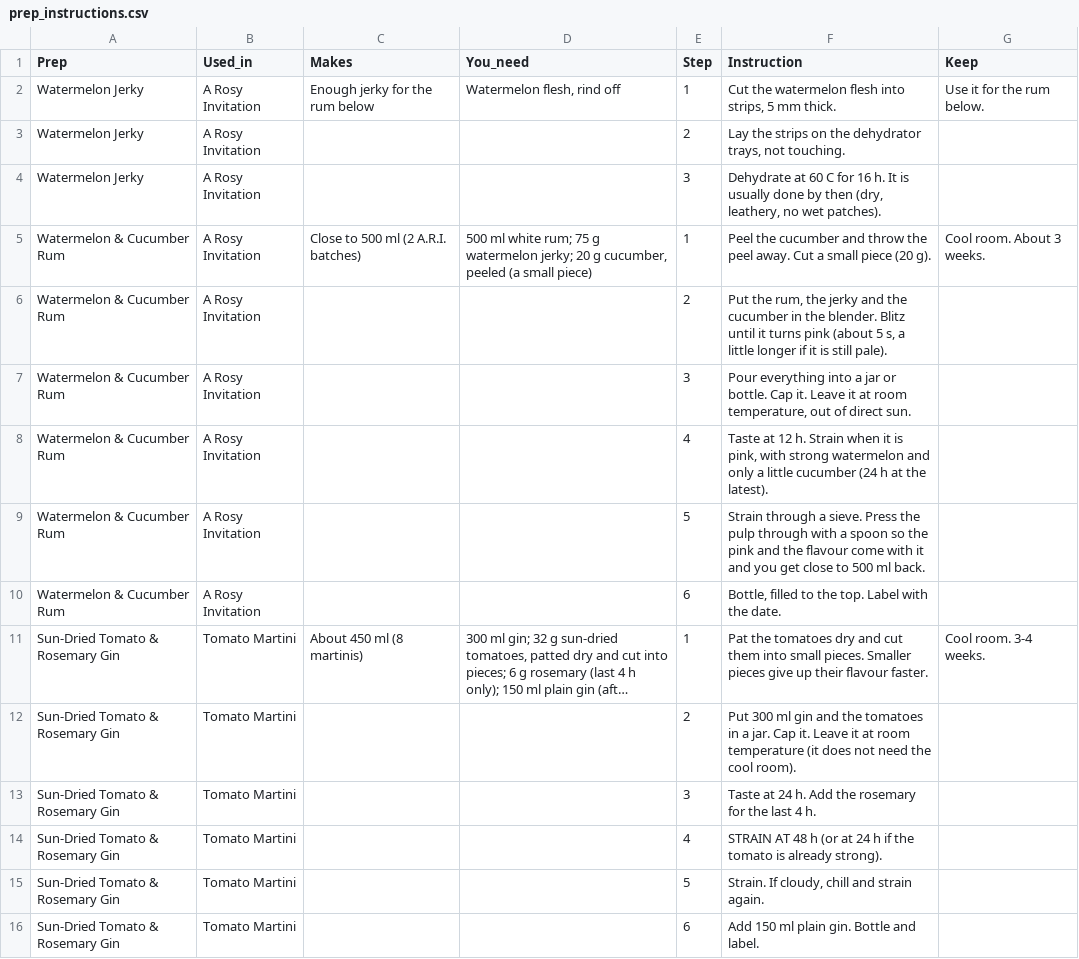
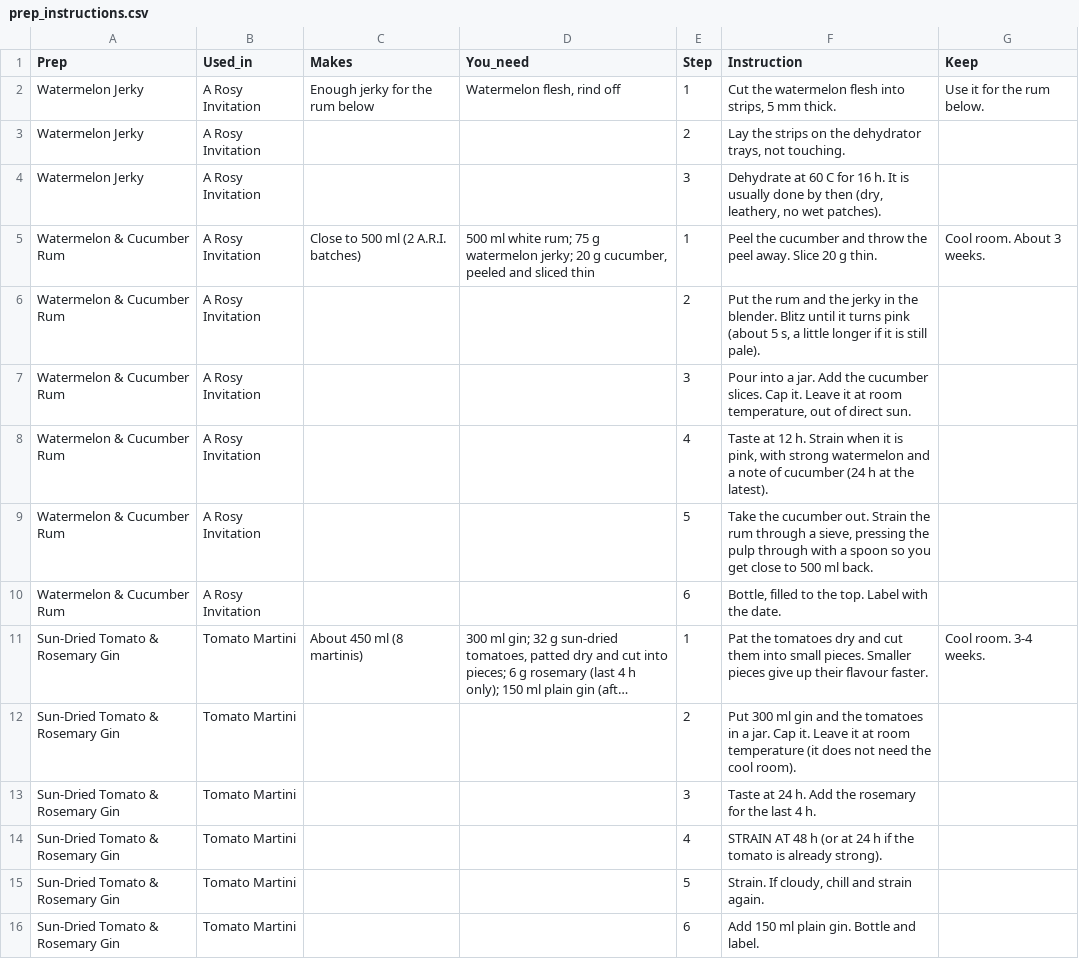
Before and after one commit to ArianKalantari1/cobber, a CSV file: docs/menu/prep-sheets/prep_instructions.csv, drawn as a sheet; only a part is shown; long unchanged cells end in ….

```diff
--- a/docs/menu/prep-sheets/prep_instructions.csv
+++ b/docs/menu/prep-sheets/prep_instructions.csv
@@ -4,7 +4,7 @@ Watermelon Jerky,A Rosy Invitation,,,2,"Lay the strips on the dehydrator trays,
 Watermelon Jerky,A Rosy Invitation,,,3,"Dehydrate at 60 C for 16 h. It is usually done by then (dry, leathery, no wet patches).",
-Watermelon & Cucumber Rum,A Rosy Invitation,Close to 500 ml (2 A.R.I. batches),"500 ml white rum; 75 g watermelon jerky; 20 g cucumber, peeled (a small piece)",1,Peel the cucumber and throw the peel away. Cut a small piece (20 g).,Cool room. About 3 weeks.
-Watermelon & Cucumber Rum,A Rosy Invitation,,,2,"Put the rum, the jerky and the cucumber in the blender. Blitz until it turns pink (about 5 s, a little longer if it is still pale).",
-Watermelon & Cucumber Rum,A Rosy Invitation,,,3,"Pour everything into a jar or bottle. Cap it. Leave it at room temperature, out of direct sun.",
-Watermelon & Cucumber Rum,A Rosy Invitation,,,4,"Taste at 12 h. Strain when it is pink, with strong watermelon and only a little cucumber (24 h at the latest).",
-Watermelon & Cucumber Rum,A Rosy Invitation,,,5,Strain through a sieve. Press the pulp through with a spoon so the pink and the flavour come with it and you get close to 500 ml back.,
+Watermelon & Cucumber Rum,A Rosy Invitation,Close to 500 ml (2 A.R.I. batches),"500 ml white rum; 75 g watermelon jerky; 20 g cucumber, peeled and sliced thin",1,Peel the cucumber and throw the peel away. Slice 20 g thin.,Cool room. About 3 weeks.
+Watermelon & Cucumber Rum,A Rosy Invitation,,,2,"Put the rum and the jerky in the blender. Blitz until it turns pink (about 5 s, a little longer if it is still pale).",
+Watermelon & Cucumber Rum,A Rosy Invitation,,,3,"Pour into a jar. Add the cucumber slices. Cap it. Leave it at room temperature, out of direct sun.",
+Watermelon & Cucumber Rum,A Rosy Invitation,,,4,"Taste at 12 h. Strain when it is pink, with strong watermelon and a note of cucumber (24 h at the latest).",
+Watermelon & Cucumber Rum,A Rosy Invitation,,,5,"Take the cucumber out. Strain the rum through a sieve, pressing the pulp through with a spoon so you get close to 500 ml back.",
 Watermelon & Cucumber Rum,A Rosy Invitation,,,6,"Bottle, filled to the top. Label with the date.",
```
Also changed, not shown: docs/menu/prep-sheets/house_preps.csv, 2 other files.
